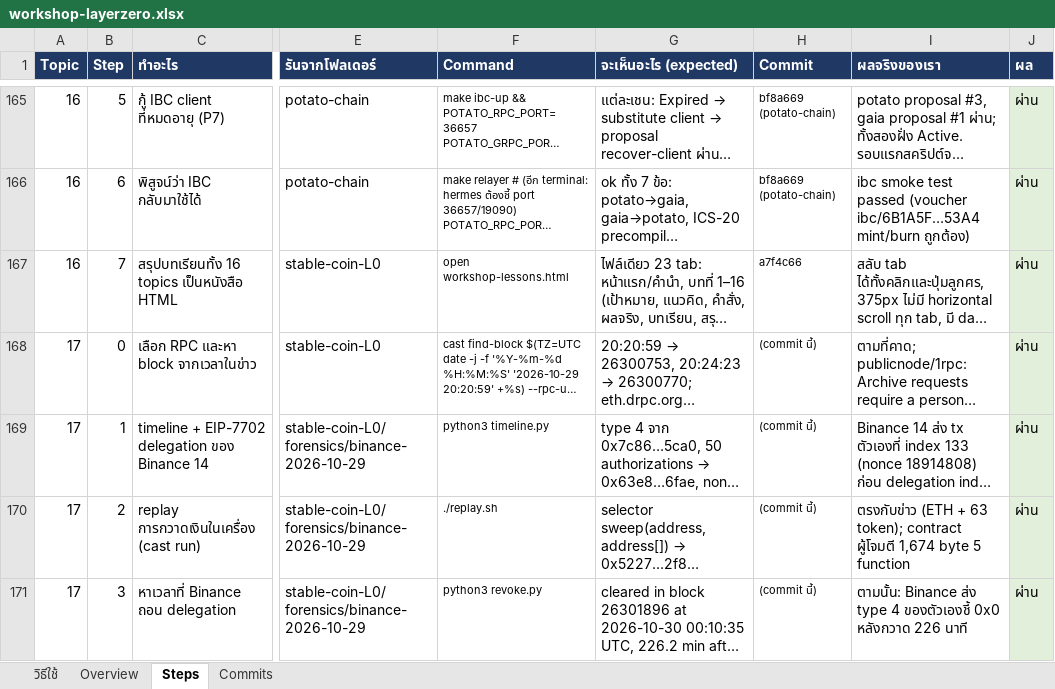
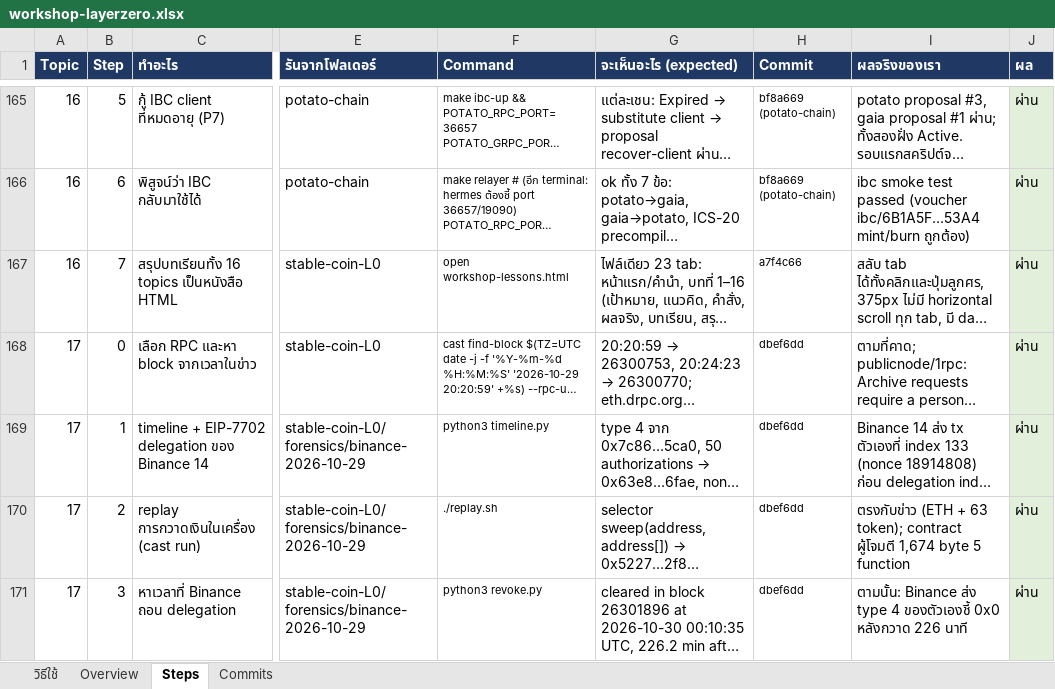
Before and after one commit to kungpotato/stable-coin-L0, an Excel workbook: workshop-layerzero.xlsx, sheet Steps, drawn as a sheet; only a part is shown, gaps mark what is left out; long unchanged cells end in …; values as stored, in another font and other column widths than the file's, no borders; the diff names each change by its address in the sheet, - before the commit and + after, or states it on an @@ line.

```diff
--- a/workshop-layerzero.xlsx (sheet Steps)
+++ b/workshop-layerzero.xlsx (sheet Steps)
-H168:H171 (Commit): (commit นี้)
+H168:H171 (Commit): dbef6dd
```
Also changed, not shown: 1 other file.
